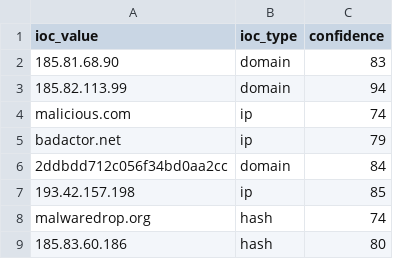
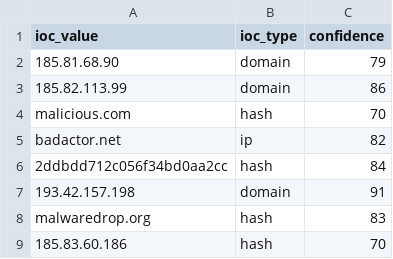
Before and after one commit to DRA3V50/Network-Threat-Intelligence-Analysis, a CSV file: build/iocs/osint_iocs.csv, drawn as a sheet.

```diff
--- a/build/iocs/osint_iocs.csv
+++ b/build/iocs/osint_iocs.csv
@@ -1,9 +1,9 @@
 ioc_value,ioc_type,confidence
-185.81.68.90,domain,83
-185.82.113.99,domain,94
-malicious.com,ip,74
-badactor.net,ip,79
-2ddbdd712c056f34bd0aa2cc,domain,84
-193.42.157.198,ip,85
-malwaredrop.org,hash,74
-185.83.60.186,hash,80
+185.81.68.90,domain,79
+185.82.113.99,domain,86
+malicious.com,hash,70
+badactor.net,ip,82
+2ddbdd712c056f34bd0aa2cc,hash,84
+193.42.157.198,domain,91
+malwaredrop.org,hash,83
+185.83.60.186,hash,70
```
Also changed, not shown: 4 other files.
